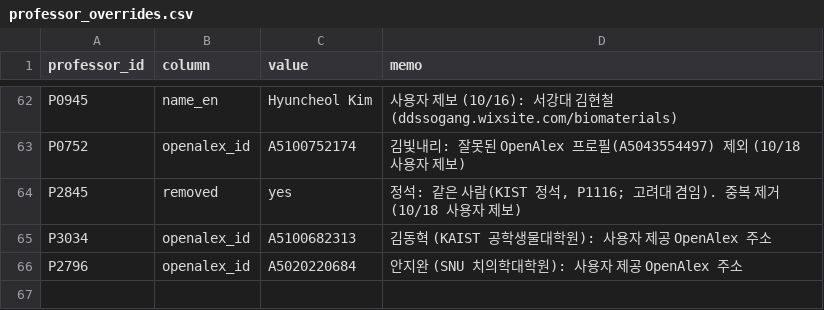
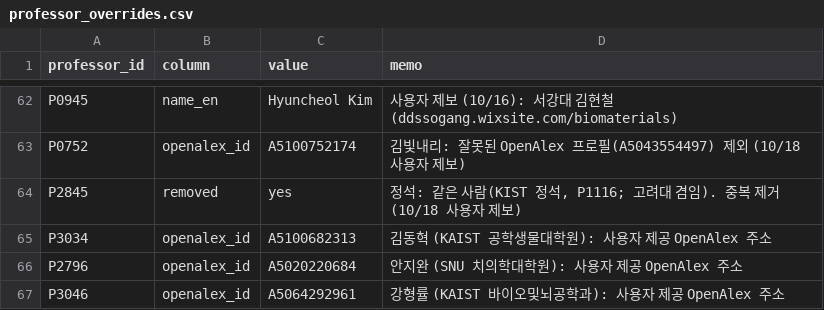
Before and after one commit to hyungjin1213-collab/about_bio, a CSV file: 0. korea bio map/data/professor_overrides.csv, drawn as a sheet; only a part is shown, gaps mark what is left out; the diff names each change by its address in the sheet, - before the commit and + after, or states it on an @@ line.

```diff
--- a/0. korea bio map/data/professor_overrides.csv
+++ b/0. korea bio map/data/professor_overrides.csv
+row 67: P3046 | openalex_id | A5064292961 | 강형률 (KAIST 바이오및뇌공학과): 사용자 제공 OpenAlex 주소
```
Also changed, not shown: 0. korea bio map/data/lab_sites_manual.csv, 0. korea bio map/data/professors_seed.csv, 3 other files.
